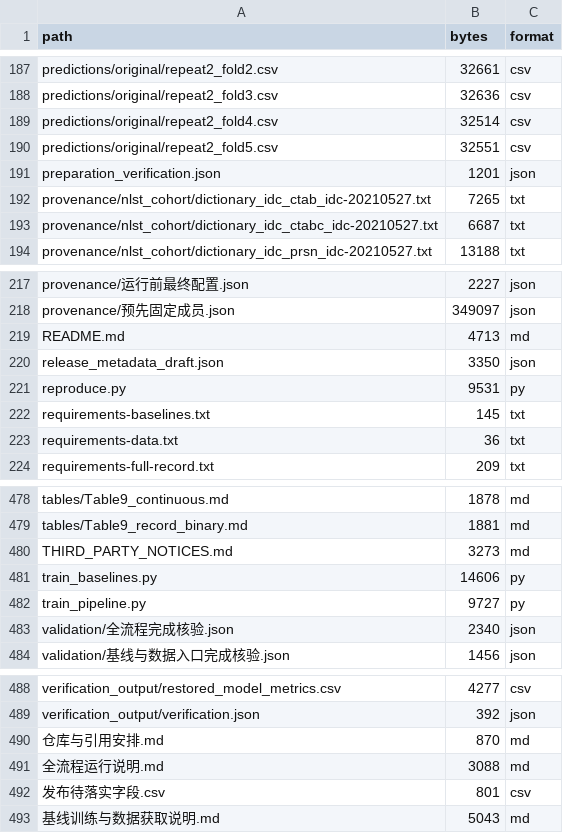
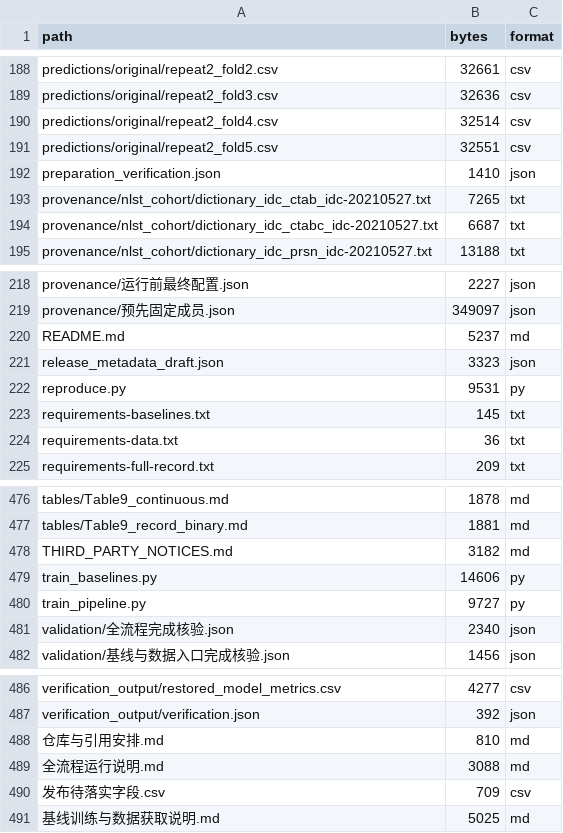
Before and after one commit to zhouzibo1/SHAP-IBRB, a CSV file: file_manifest.csv, drawn as a sheet; only a part is shown, gaps mark what is left out; the diff covers the shown part only.

```diff
--- a/file_manifest.csv
+++ b/file_manifest.csv
@@ -190,3 +191,3 @@ predictions/original/repeat2_fold4.csv,32514,csv
 predictions/original/repeat2_fold5.csv,32551,csv
-preparation_verification.json,1201,json
+preparation_verification.json,1410,json
 provenance/nlst_cohort/dictionary_idc_ctab_idc-20210527.txt,7265,txt
@@ -218,4 +219,4 @@ provenance/运行前最终配置.json,2227,json
 provenance/预先固定成员.json,349097,json
-README.md,4713,md
-release_metadata_draft.json,3350,json
+README.md,5237,md
+release_metadata_draft.json,3323,json
 reproduce.py,9531,py
@@ -479,3 +477,3 @@ tables/Table9_continuous.md,1878,md
 tables/Table9_record_binary.md,1881,md
-THIRD_PARTY_NOTICES.md,3273,md
+THIRD_PARTY_NOTICES.md,3182,md
 train_baselines.py,14606,py
@@ -489,5 +487,5 @@ verification_output/restored_model_metrics.csv,4277,csv
 verification_output/verification.json,392,json
-仓库与引用安排.md,870,md
+仓库与引用安排.md,810,md
 全流程运行说明.md,3088,md
-发布待落实字段.csv,801,csv
-基线训练与数据获取说明.md,5043,md
+发布待落实字段.csv,709,csv
+基线训练与数据获取说明.md,5025,md
```
Also changed, not shown: 2 added rows, 4 removed rows and 6 edited cells elsewhere in this file, data_availability_inventory.csv, 发布待落实字段.csv, 6 other files.
